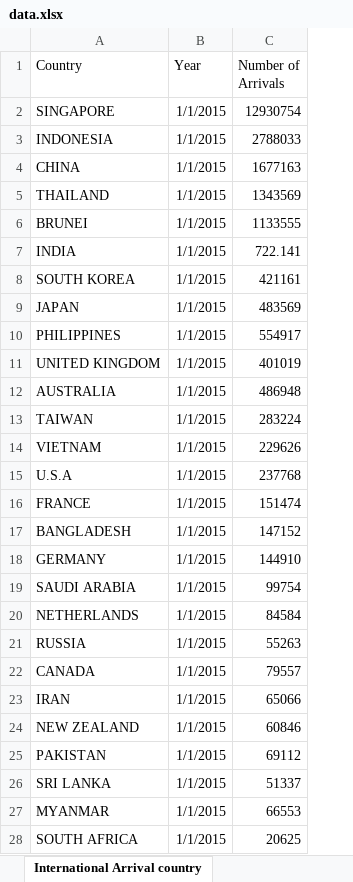
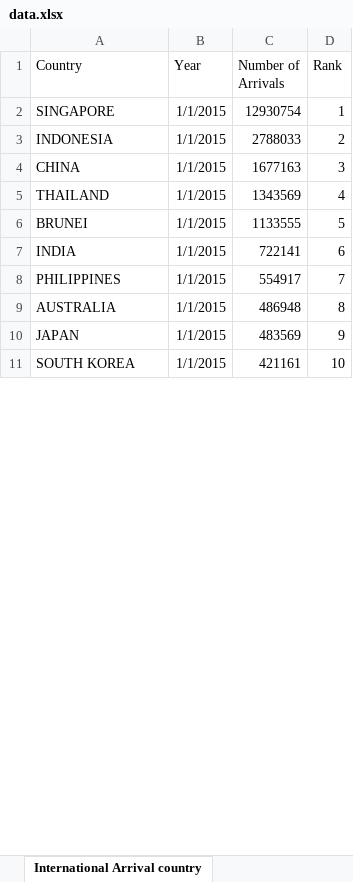
Before and after one commit to ChewJH/FIT3179Assignment2, an Excel workbook: data/data.xlsx, sheet International Arrival country, drawn as a sheet; only a part is shown; values as stored, in another font and other column widths than the file's, no borders; removed rows and columns are numbered as before the commit, all else as after; the diff covers the shown part only; the diff names each change by its address in the sheet, - before the commit and + after, or states it on an @@ line.

```diff
--- a/data/data.xlsx (sheet International Arrival country)
+++ b/data/data.xlsx (sheet International Arrival country)
+column D (Rank), rows 2-7: 1 | 2 | 3 | 4 | 5 | 6; row 11: 10
-C7 (Number of Arrivals): 722.141
+C7 (Number of Arrivals): 722141
@@ row 10 moved to row 8: PHILIPPINES @@
@@ row 12 moved to row 9: AUSTRALIA @@
@@ row 9 moved to row 10: JAPAN @@
-row 11: UNITED KINGDOM | 1/1/2015 | 401019
-row 13: TAIWAN | 1/1/2015 | 283224
-row 14: VIETNAM | 1/1/2015 | 229626
-row 15: U.S.A | 1/1/2015 | 237768
-row 16: FRANCE | 1/1/2015 | 151474
-row 17: BANGLADESH | 1/1/2015 | 147152
-row 18: GERMANY | 1/1/2015 | 144910
-row 19: SAUDI ARABIA | 1/1/2015 | 99754
-row 20: NETHERLANDS | 1/1/2015 | 84584
-row 21: RUSSIA | 1/1/2015 | 55263
-row 22: CANADA | 1/1/2015 | 79557
-row 23: IRAN | 1/1/2015 | 65066
-row 24: NEW ZEALAND | 1/1/2015 | 60846
-row 25: PAKISTAN | 1/1/2015 | 69112
-row 26: SRI LANKA | 1/1/2015 | 51337
-row 27: MYANMAR | 1/1/2015 | 66553
-row 28: SOUTH AFRICA | 1/1/2015 | 20625
```
Also changed, not shown: 47 added rows, 30 removed rows, 1 moved row and 12 edited cells elsewhere in this sheet, sheet Number of employees & wages, sheet International arrivals by month, sheet Number of International Arrival, 19 other files.
